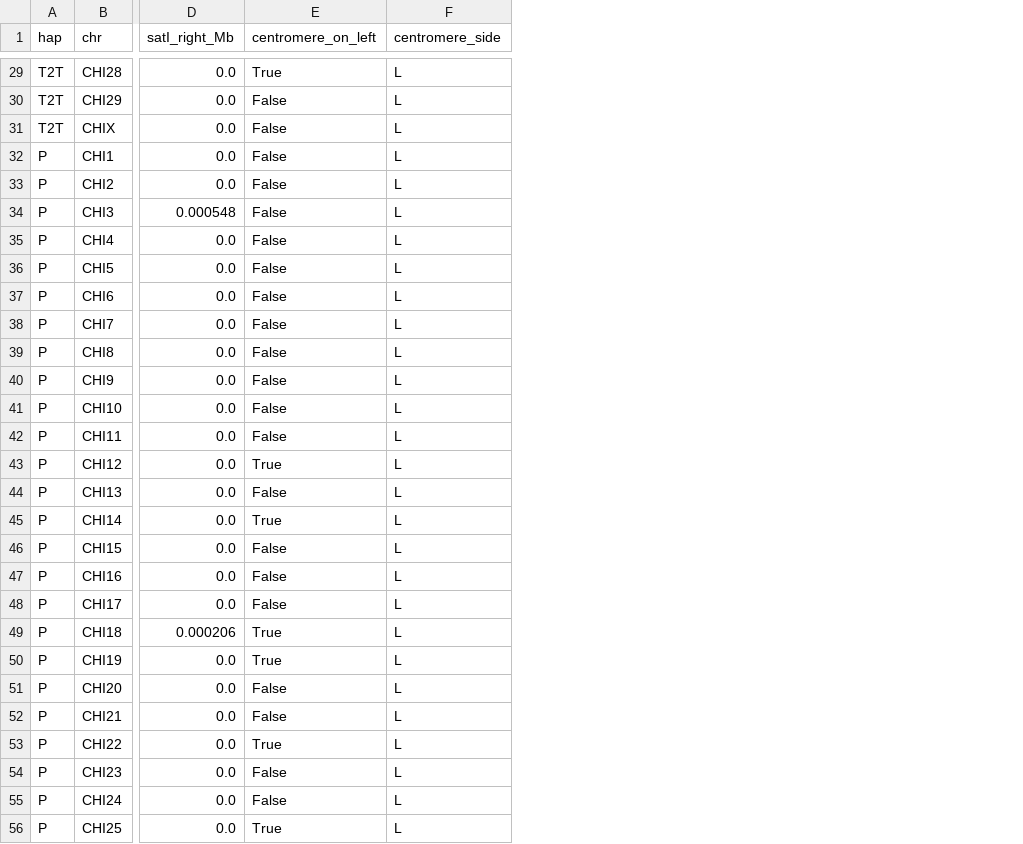
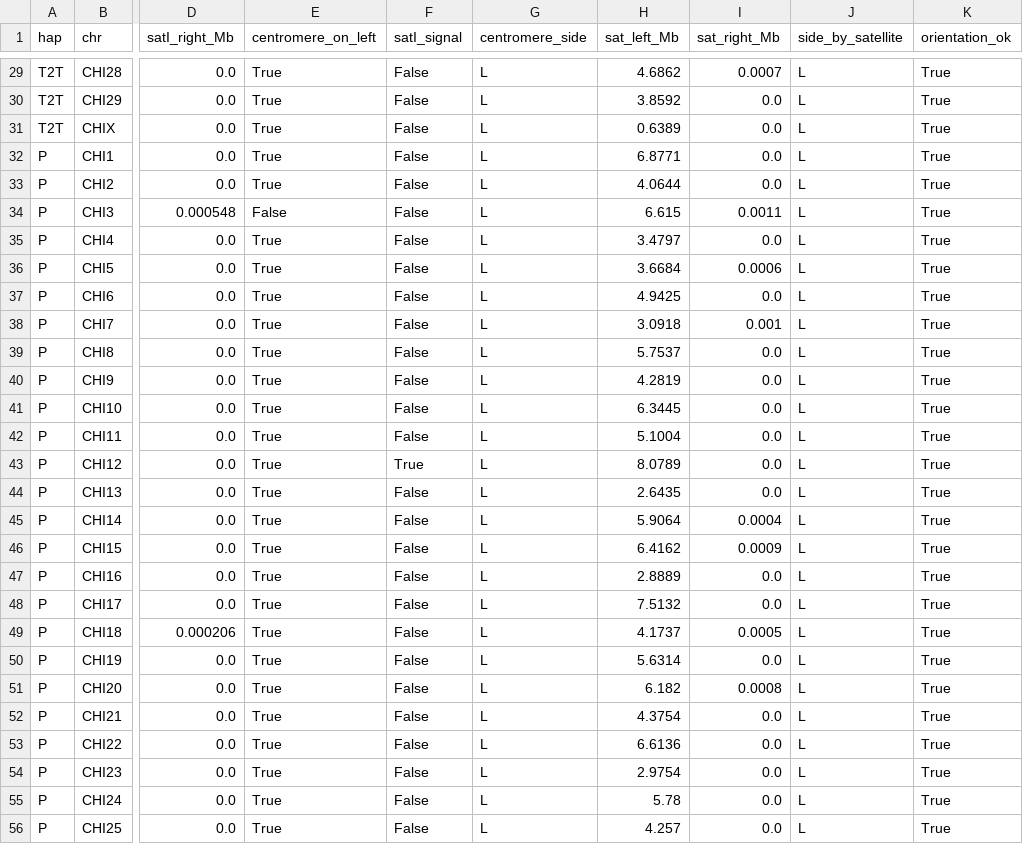
Before and after one commit to tiagoherrador/capra-hircus-centromeres, a CSV file: data/qc_orientation.csv, drawn as a sheet; only a part is shown, gaps mark what is left out; the diff covers the shown part only; the diff names each change by its address in the sheet, - before the commit and + after, or states it on an @@ line.

```diff
--- a/data/qc_orientation.csv
+++ b/data/qc_orientation.csv
+column F (satI_signal), rows 29-56: False | False | False | False | False | False | False | False | False | False | False | False | False | False | True | False | False | False | False | False | False | False | False | False | False | False | False | False
+column H (sat_left_Mb), rows 29-56: 4.6862 | 3.8592 | 0.6389 | 6.8771 | 4.0644 | 6.615 | 3.4797 | 3.6684 | 4.9425 | 3.0918 | 5.7537 | 4.2819 | 6.3445 | 5.1004 | 8.0789 | 2.6435 | 5.9064 | 6.4162 | 2.8889 | 7.5132 | 4.1737 | 5.6314 | 6.182 | 4.3754 | 6.6136 | 2.9754 | 5.78 | 4.257
+column I (sat_right_Mb), rows 29-56: 0.0007 | 0.0 | 0.0 | 0.0 | 0.0 | 0.0011 | 0.0 | 0.0006 | 0.0 | 0.001 | 0.0 | 0.0 | 0.0 | 0.0 | 0.0 | 0.0 | 0.0004 | 0.0009 | 0.0 | 0.0 | 0.0005 | 0.0 | 0.0008 | 0.0 | 0.0 | 0.0 | 0.0 | 0.0
+column J (side_by_satellite), rows 29-56: all L
+column K (orientation_ok), rows 29-56: all True
-E30:E33 (centromere_on_left): False
+E30:E33 (centromere_on_left): True
-E35:E42 (centromere_on_left): False
+E35:E42 (centromere_on_left): True
-E44 (centromere_on_left): False
+E44 (centromere_on_left): True
-E46:E48 (centromere_on_left): False
+E46:E48 (centromere_on_left): True
-E51:E52 (centromere_on_left): False
+E51:E52 (centromere_on_left): True
-E54:E55 (centromere_on_left): False
+E54:E55 (centromere_on_left): True
```
Also changed, not shown: 50 edited cells elsewhere in this file, data/H1H2_chromosome_table_T2T.csv, data/H3_homologs.csv, 13 other files.
